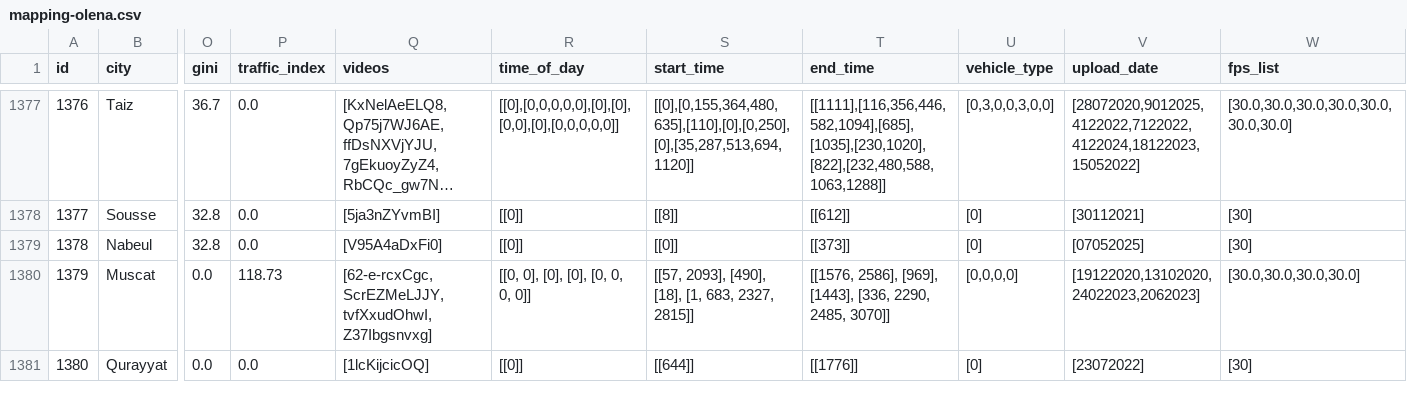
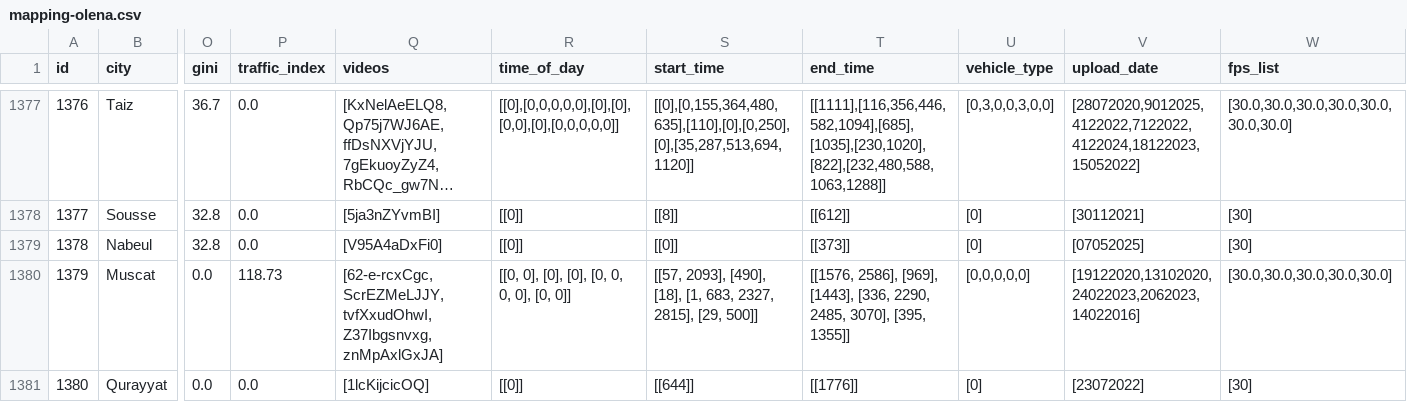
Before and after one commit to Shaadalam9/pedestrians-in-youtube, a CSV file: mapping-olena.csv, drawn as a sheet; only a part is shown, gaps mark what is left out; long unchanged cells end in …; the diff names each change by its address in the sheet, - before the commit and + after, or states it on an @@ line.

Commit message:
Update mapping-olena.csv

```diff
--- a/mapping-olena.csv
+++ b/mapping-olena.csv
-Q1380 (videos): [62-e-rcxCgc,ScrEZMeLJJY,tvfXxudOhwI,Z37Ibgsnvxg]
+Q1380 (videos): [62-e-rcxCgc,ScrEZMeLJJY,tvfXxudOhwI,Z37Ibgsnvxg,znMpAxlGxJA]
-R1380 (time_of_day): [[0, 0], [0], [0], [0, 0, 0, 0]]
+R1380 (time_of_day): [[0, 0], [0], [0], [0, 0, 0, 0], [0, 0]]
-S1380 (start_time): …683, 2327, 2815]]
+S1380 (start_time): …683, 2327, 2815], [29, 500]]
-T1380 (end_time): …2290, 2485, 3070]]
+T1380 (end_time): …2290, 2485, 3070], [395, 1355]]
-U1380 (vehicle_type): [0,0,0,0]
+U1380 (vehicle_type): [0,0,0,0,0]
-V1380 (upload_date): [19122020,13102020,24022023,2062023]
+V1380 (upload_date): [19122020,13102020,24022023,2062023,14022016]
-W1380 (fps_list): [30.0,30.0,30.0,30.0]
+W1380 (fps_list): [30.0,30.0,30.0,30.0,30.0]
```
